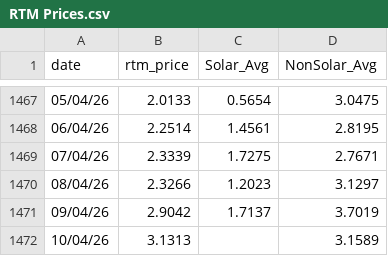
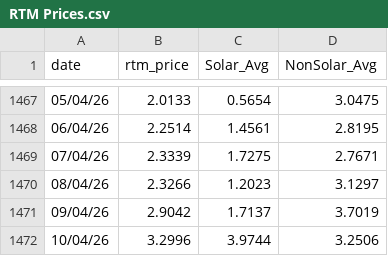
Before and after one commit to siddkanodia-1994/india-generation-dashboard-V22, a CSV file: public/data/RTM Prices.csv, drawn as a sheet; only a part is shown, gaps mark what is left out.

```diff
--- a/public/data/RTM Prices.csv
+++ b/public/data/RTM Prices.csv
@@ -1471,2 +1471,2 @@ date,rtm_price,Solar_Avg,NonSolar_Avg
 09/04/26,2.9042,1.7137,3.7019
-10/04/26,3.1313,,3.1589
+10/04/26,3.2996,3.9744,3.2506
```
